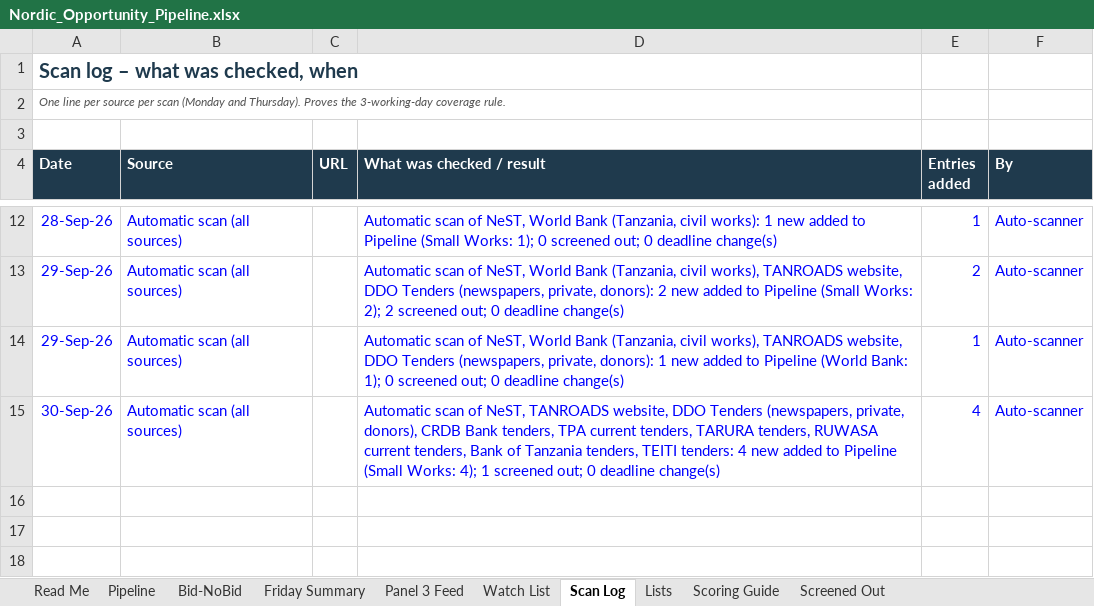
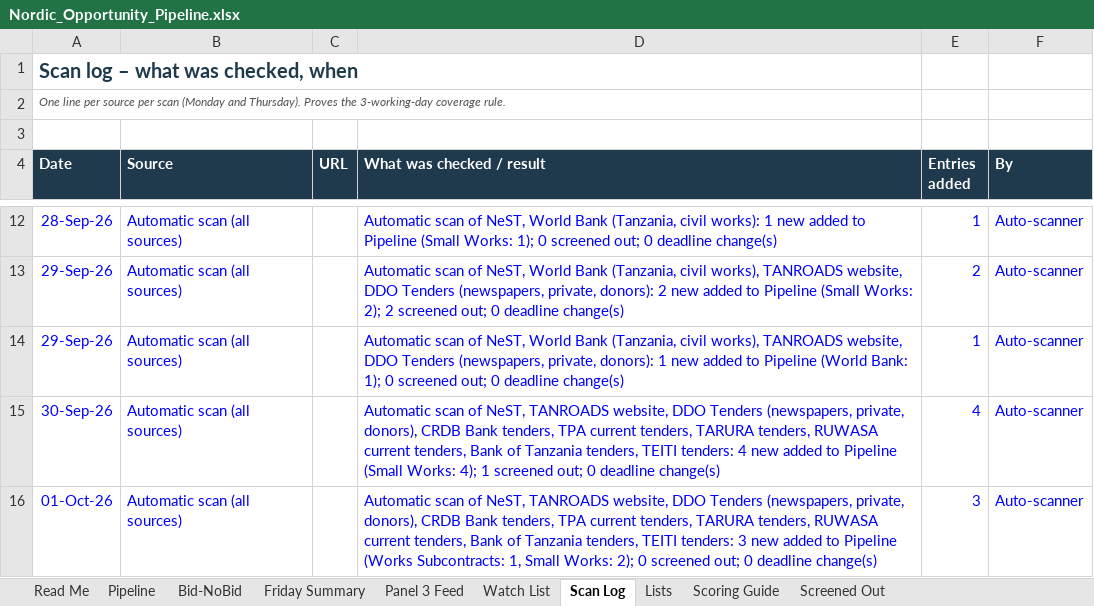
Before and after one commit to frankkashushura/nordic-tender-scanner, an Excel workbook: data/Nordic_Opportunity_Pipeline.xlsx, sheet Scan Log, drawn as a sheet; only a part is shown, gaps mark what is left out; values as stored, in another font and other column widths than the file's, no borders; the diff names each change by its address in the sheet, - before the commit and + after, or states it on an @@ line.

```diff
--- a/data/Nordic_Opportunity_Pipeline.xlsx (sheet Scan Log)
+++ b/data/Nordic_Opportunity_Pipeline.xlsx (sheet Scan Log)
+row 16: 01-Oct-26 | Automatic scan (all sources) |  | Automatic scan of NeST, TANROADS website, DDO Tenders (newspapers, private, donors), CRDB Bank tenders, TPA current tenders, TARURA tenders, RUWASA current tenders, Bank of Tanzania tenders, TEITI tenders: 3 new added to Pipeline (Works Subcontracts: 1, Small Works: 2); 0 screened out; 0 deadline change(s) | 3 | Auto-scanner
```
Also changed, not shown: sheet Pipeline, sheet Bid-NoBid, 7 other files.
